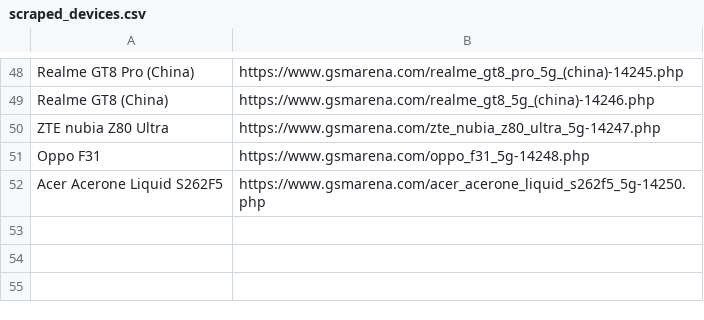
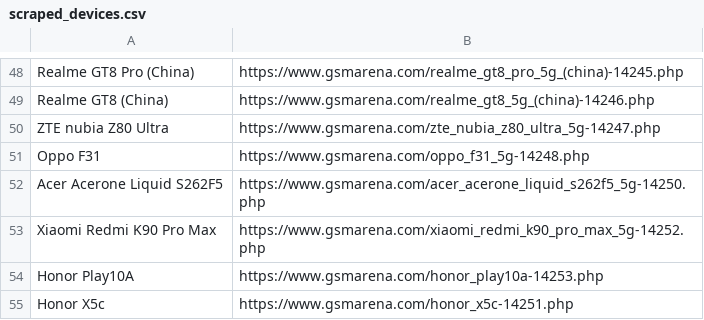
Before and after one commit to fahim12064/zuzu_notice_BOT, a CSV file: scraped_devices.csv, drawn as a sheet; only a part is shown, gaps mark what is left out.

```diff
--- a/scraped_devices.csv
+++ b/scraped_devices.csv
@@ -52 +52,4 @@ Oppo F31,https://www.gsmarena.com/oppo_f31_5g-14248.php
 Acer Acerone Liquid S262F5,https://www.gsmarena.com/acer_acerone_liquid_s262f5_5g-14250.php
+Xiaomi Redmi K90 Pro Max,https://www.gsmarena.com/xiaomi_redmi_k90_pro_max_5g-14252.php
+Honor Play10A,https://www.gsmarena.com/honor_play10a-14253.php
+Honor X5c,https://www.gsmarena.com/honor_x5c-14251.php
```
Also changed, not shown: 9 other files.
